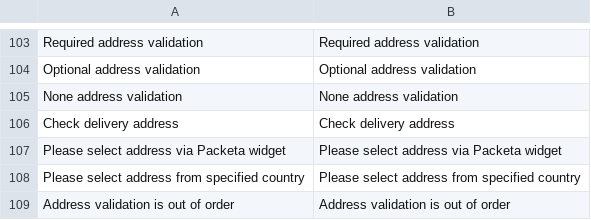
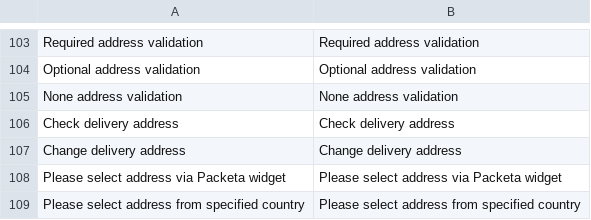
Before and after one commit to Zasilkovna/magento2, a CSV file: Packetery/Checkout/i18n/en_GB.csv, drawn as a sheet; only a part is shown, gaps mark what is left out; the shorter side is filled out with more unchanged rows; the diff names each change by its address in the sheet, - before the commit and + after, or states it on an @@ line.

```diff
--- a/Packetery/Checkout/i18n/en_GB.csv
+++ b/Packetery/Checkout/i18n/en_GB.csv
+row 107: Change delivery address | Change delivery address
```
Also changed, not shown: Packetery/Checkout/i18n/cs_CZ.csv, 7 other files.
